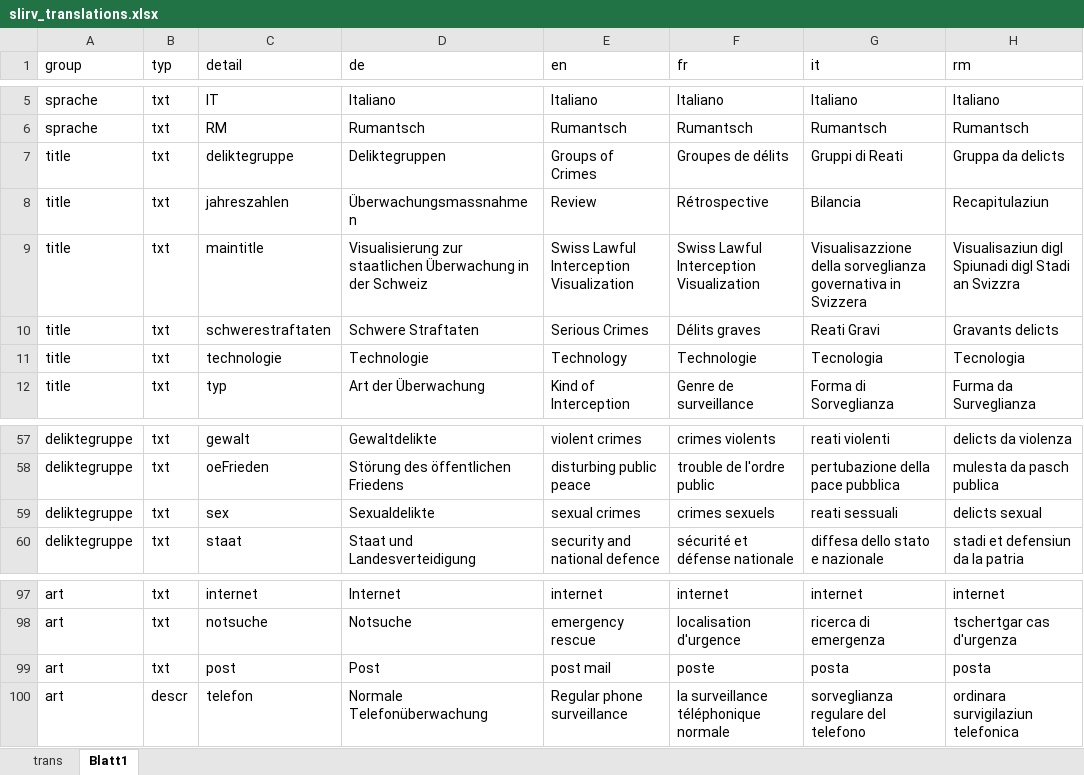
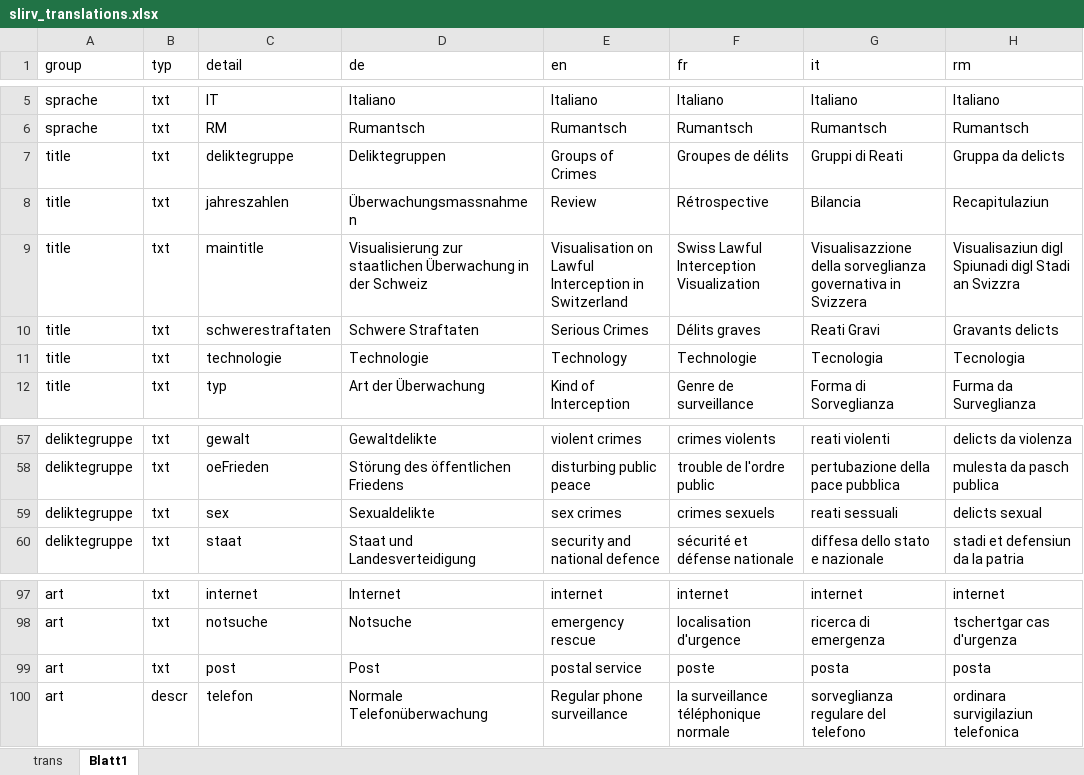
Before and after one commit to ideadapt/swiss-lawful-interception-visualization, an Excel workbook: _specs/slirv_translations.xlsx, sheet Blatt1, drawn as a sheet; only a part is shown, gaps mark what is left out; values as stored, in another font and other column widths than the file's, no cell formats; the diff covers the shown part only; the diff names each change by its address in the sheet, - before the commit and + after, or states it on an @@ line.

```diff
--- a/_specs/slirv_translations.xlsx (sheet Blatt1)
+++ b/_specs/slirv_translations.xlsx (sheet Blatt1)
-E9 (en): Swiss Lawful Interception Visualization
+E9 (en): Visualisation on Lawful Interception in Switzerland
-E59 (en): sexual crimes
+E59 (en): sex crimes
-E99 (en): post mail
+E99 (en): postal service
```
Also changed, not shown: 16 edited cells elsewhere in this sheet, sheet trans, cell formats, hidden cells, 1 other file.
